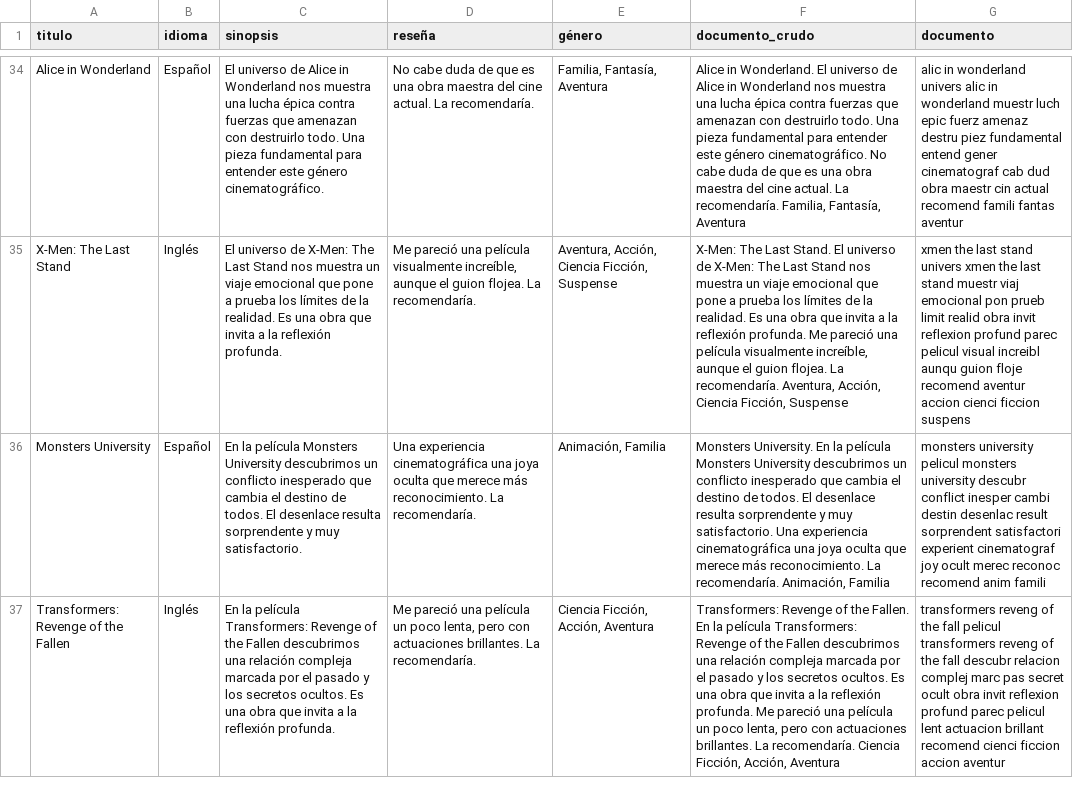
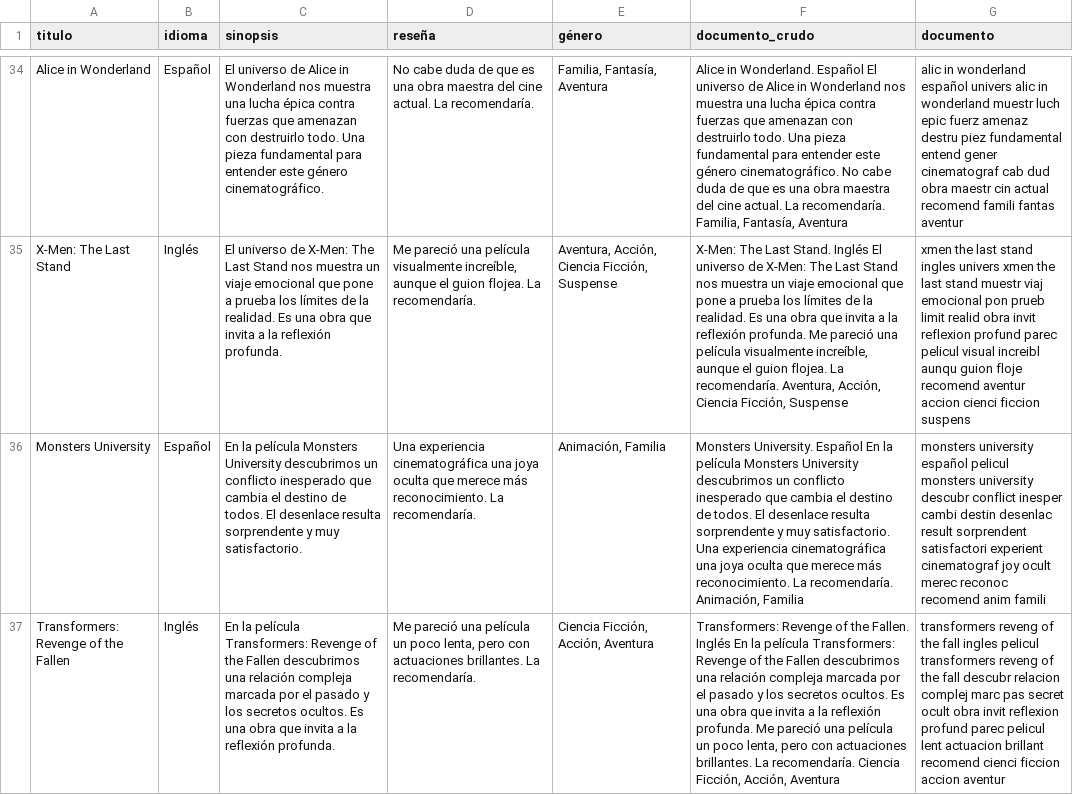
Before and after one commit to MML9796/Recuperacion-Informacion, a CSV file: corpus_procesado.csv, drawn as a sheet; only a part is shown, gaps mark what is left out; the diff covers the shown part only; the diff names each change by its address in the sheet, - before the commit and + after, or states it on an @@ line.

```diff
--- a/corpus_procesado.csv
+++ b/corpus_procesado.csv
-F34 (documento_crudo): …in Wonderland. El universo…
+F34 (documento_crudo): …in Wonderland. Español El universo…
-G34 (documento): …in wonderland univers alic…
+G34 (documento): …in wonderland español univers alic…
-F35 (documento_crudo): …Last Stand. El universo…
+F35 (documento_crudo): …Last Stand. Inglés El universo…
-G35 (documento): …last stand univers xmen…
+G35 (documento): …last stand ingles univers xmen…
-F36 (documento_crudo): Monsters University. En la…
+F36 (documento_crudo): Monsters University. Español En la…
-G36 (documento): monsters university pelicul monsters…
+G36 (documento): monsters university español pelicul monsters…
-F37 (documento_crudo): …the Fallen. En la…
+F37 (documento_crudo): …the Fallen. Inglés En la…
-G37 (documento): …the fall pelicul transformers…
+G37 (documento): …the fall ingles pelicul transformers…
```
Also changed, not shown: 132 edited cells elsewhere in this file, corpus.csv, 6 other files.
